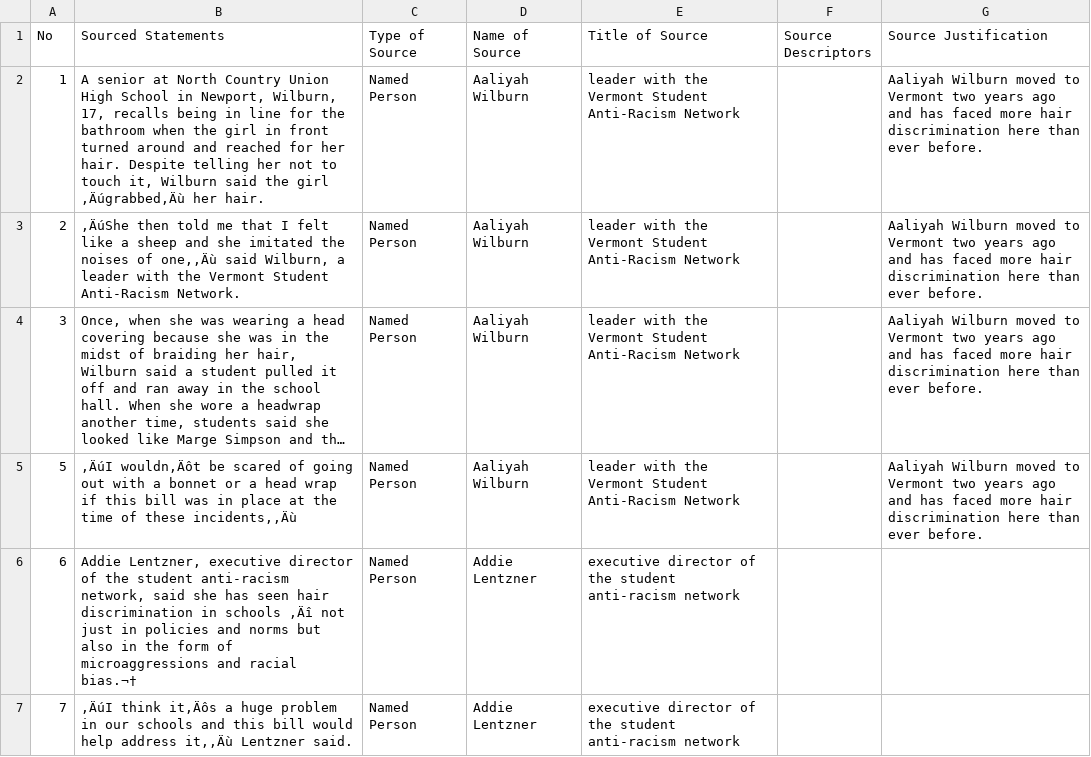
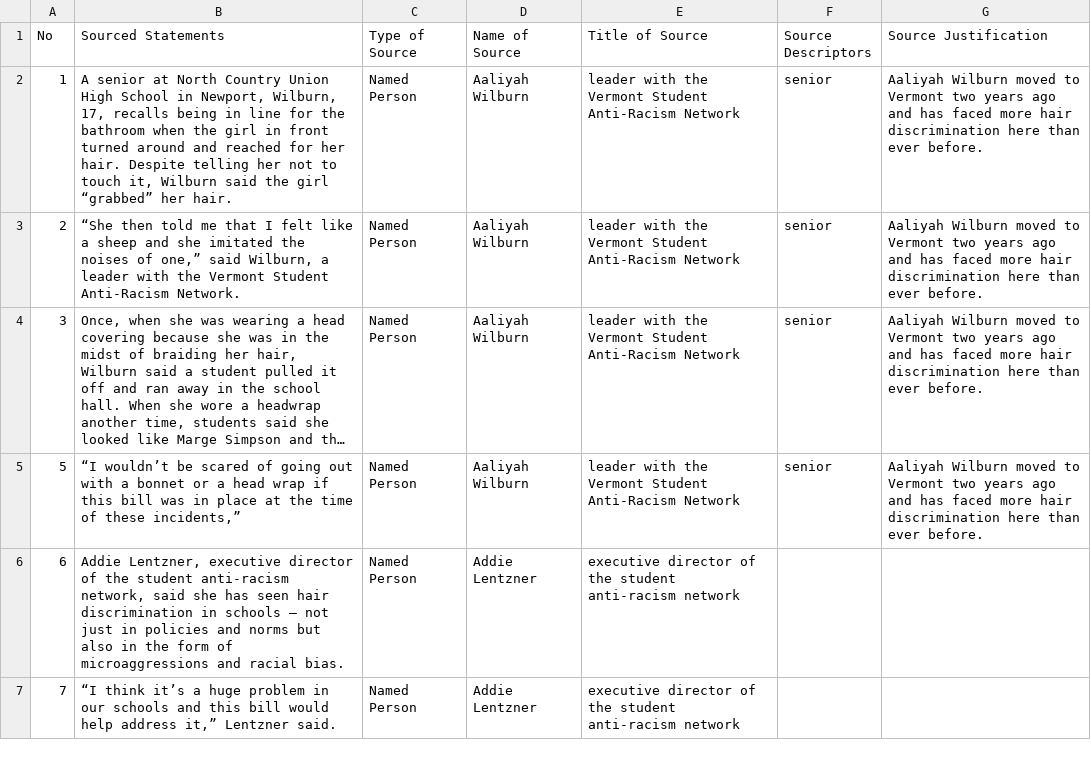
Before and after one commit to MarkkulaCenterJMEthics/llms-journ-sourcing, a CSV file: benchmarking/GT data/GT-2026/31-SV-GT-vermont_bill.csv, drawn as a sheet; only a part is shown; long unchanged cells end in …; the diff covers the shown part only; the diff names each change by its address in the sheet, - before the commit and + after, or states it on an @@ line.

```diff
--- a/benchmarking/GT data/GT-2026/31-SV-GT-vermont_bill.csv
+++ b/benchmarking/GT data/GT-2026/31-SV-GT-vermont_bill.csv
-B2 (Sourced Statements): …the girl ‚Äúgrabbed‚Äù her hair.
+B2 (Sourced Statements): …the girl “grabbed” her hair.
-F2:F5 (Source Descriptors): (empty)
+F2:F5 (Source Descriptors): senior
-B3 (Sourced Statements): ‚ÄúShe then told me that I felt like a sheep and she imitated the noises of one,‚Äù said Wilburn,…
+B3 (Sourced Statements): “She then told me that I felt like a sheep and she imitated the noises of one,” said Wilburn,…
-B5 (Sourced Statements): ‚ÄúI wouldn‚Äôt be scared of going out with a bonnet or a head wrap if this bill was in place at the time of these incidents,‚Äù
+B5 (Sourced Statements): “I wouldn’t be scared of going out with a bonnet or a head wrap if this bill was in place at the time of these incidents,”
-B6 (Sourced Statements): …in schools ‚Äî not just in policies and norms but also in the form of microaggressions and racial bias.¬†
+B6 (Sourced Statements): …in schools — not just in policies and norms but also in the form of microaggressions and racial bias.
-B7 (Sourced Statements): ‚ÄúI think it‚Äôs a huge problem in our schools and this bill would help address it,‚Äù Lentzner said.
+B7 (Sourced Statements): “I think it’s a huge problem in our schools and this bill would help address it,” Lentzner said.
```
Also changed, not shown: 13 edited cells elsewhere in this file, benchmarking/GT data/GT-2026/3-SF renewed-sweeps.csv, benchmarking/GT data/GT-2026/37-DogWalker.csv, 5 other files.
